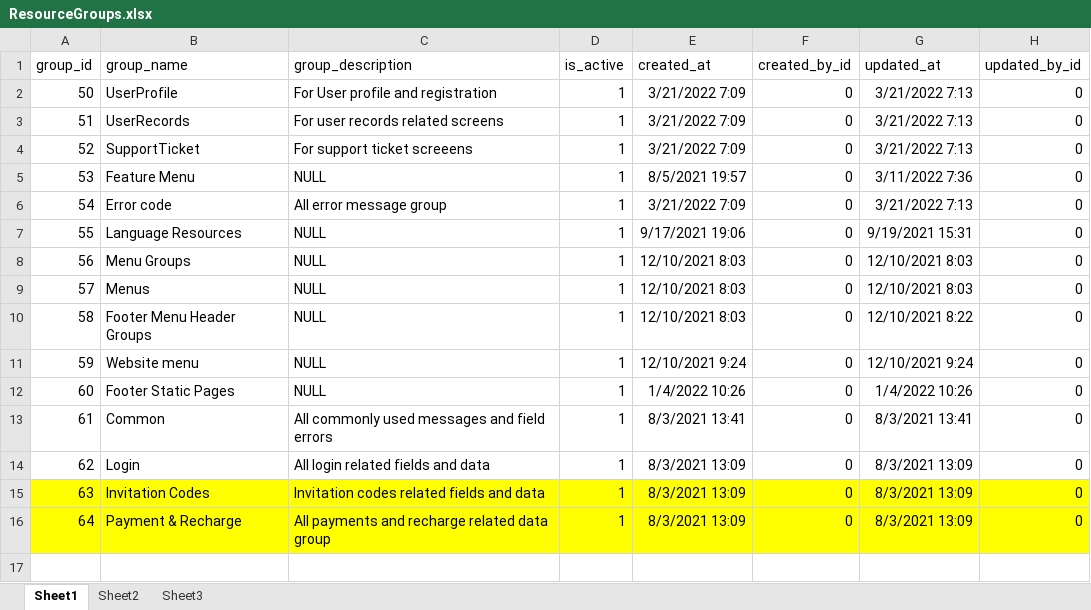
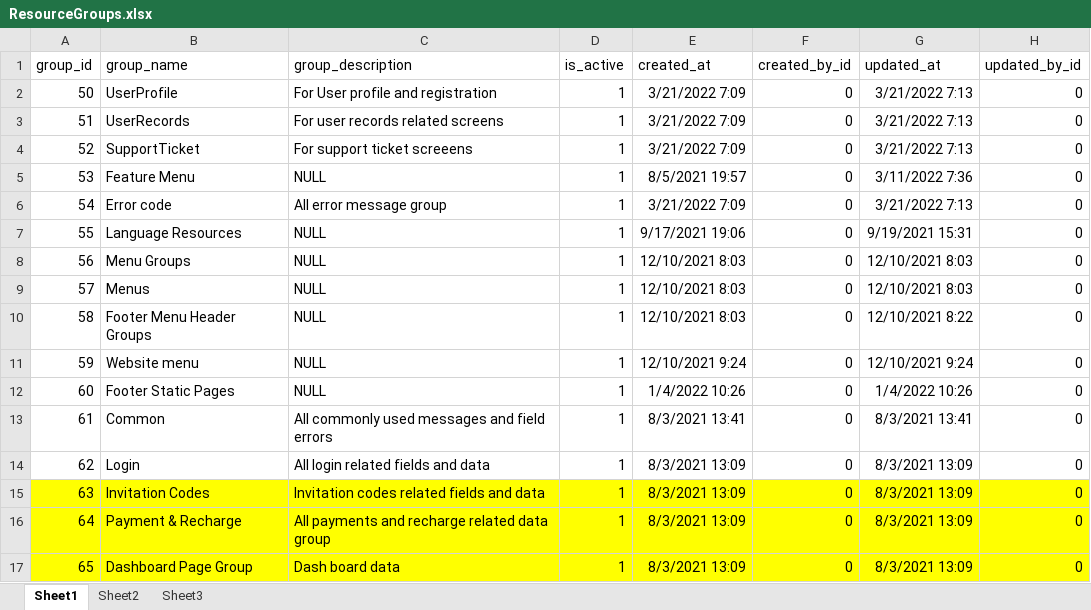
Before and after one commit to balvvant/RecordsApp, an Excel workbook: DBScript/ResourceGroups.xlsx, sheet Sheet1, drawn as a sheet; values as stored, in another font and other column widths than the file's, no borders; the diff names each change by its address in the sheet, - before the commit and + after, or states it on an @@ line.

```diff
--- a/DBScript/ResourceGroups.xlsx (sheet Sheet1)
+++ b/DBScript/ResourceGroups.xlsx (sheet Sheet1)
+row 17: 65 | Dashboard Page Group | Dash board data | 1 | 8/3/2021 13:09 | 0 | 8/3/2021 13:09 | 0
```
Also changed, not shown: DBScript/Resource Keys.xlsx, DBScript/Resources.xlsx, 5 other files.
